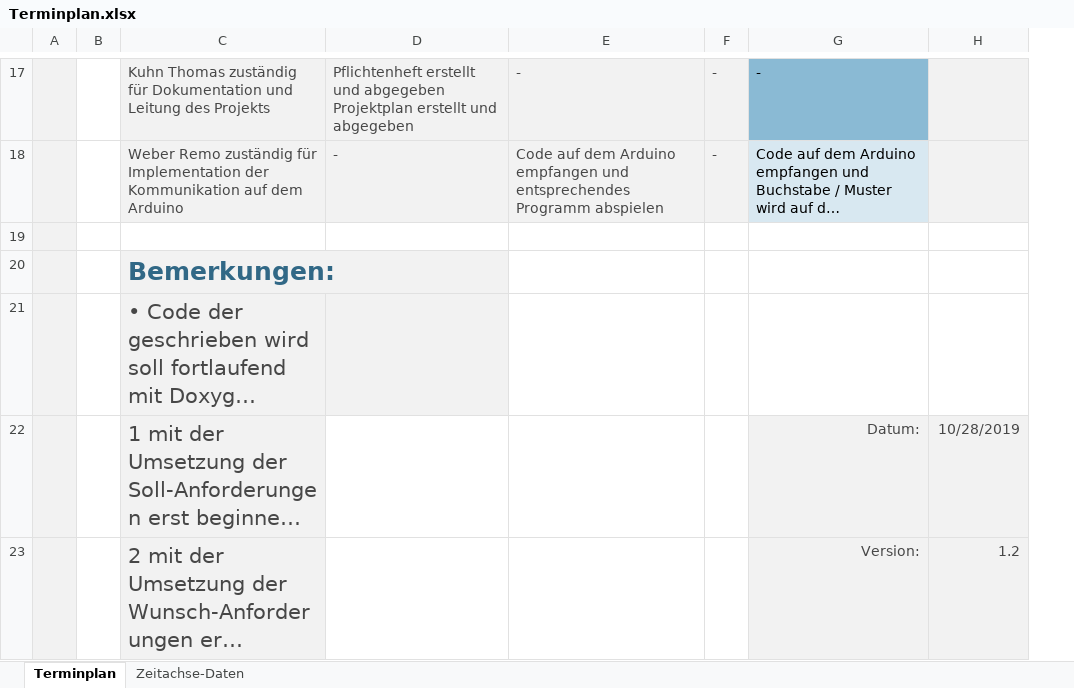
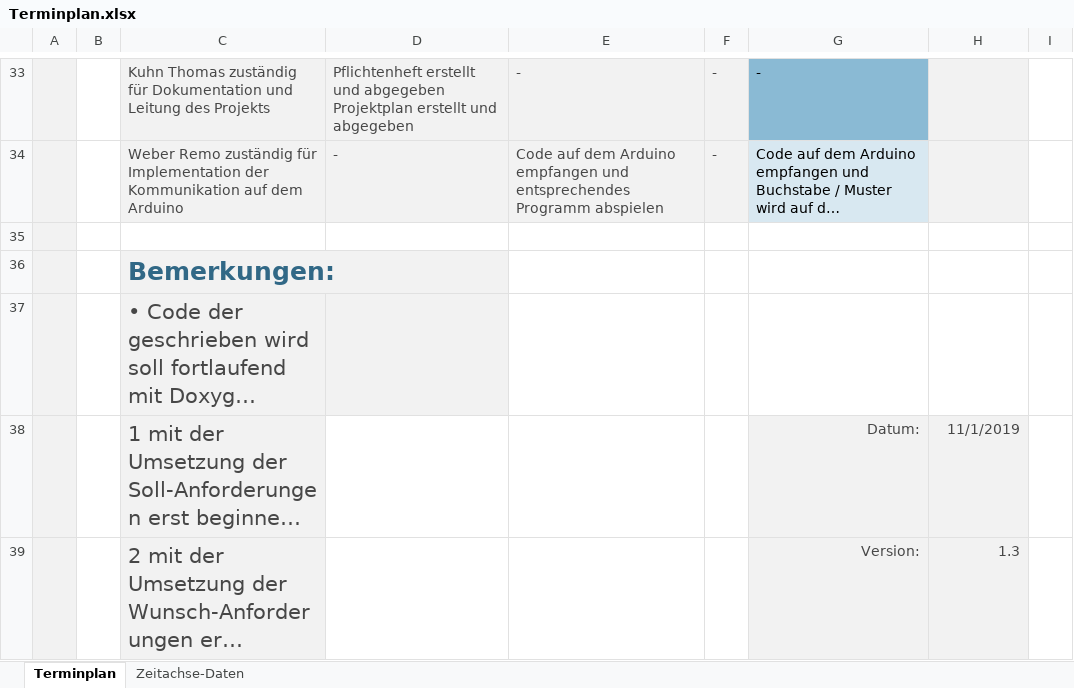
Before and after one commit to 3raymon/LedCube_4PMSwEng_HSR, an Excel workbook: Dokumentation/Terminplan.xlsx, sheet Terminplan, drawn as a sheet; only a part is shown, gaps mark what is left out; long unchanged cells end in …; values as stored, in another font and other column widths than the file's, no borders; charts and pictures and table styles not drawn; addresses are those after the commit; the diff covers the shown part only; the diff names each change by its address in the sheet, - before the commit and + after, or states it on an @@ line.

```diff
--- a/Dokumentation/Terminplan.xlsx (sheet Terminplan)
+++ b/Dokumentation/Terminplan.xlsx (sheet Terminplan)
+column I, empty
-H38: 10/28/2019
+H38: 11/1/2019
-H39: 1.2
+H39: 1.3
```
Also changed, not shown: 16 added rows and 2 edited cells elsewhere in this sheet, sheet Zeitachse-Daten, charts or pictures.
